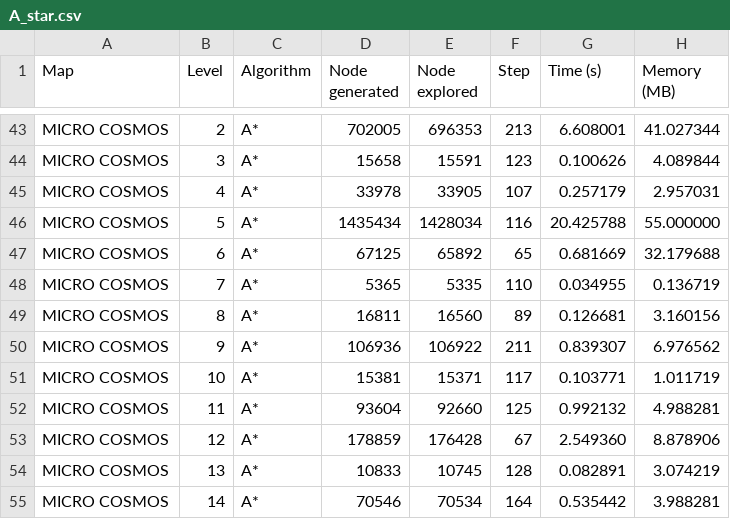
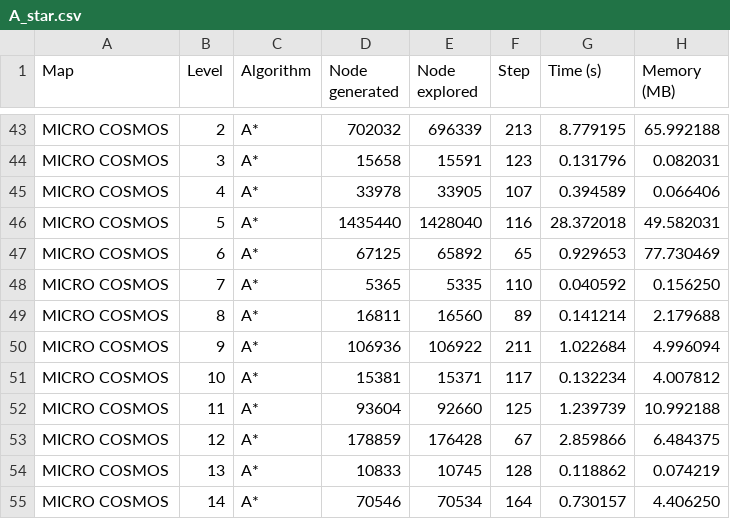
Before and after one commit to lmquan2005/Skoban-solver, a CSV file: A_star.csv, drawn as a sheet; only a part is shown, gaps mark what is left out; the diff covers the shown part only; the diff names each change by its address in the sheet, - before the commit and + after, or states it on an @@ line.

```diff
--- a/A_star.csv
+++ b/A_star.csv
-D43 (Node generated): 702005
+D43 (Node generated): 702032
-E43 (Node explored): 696353
+E43 (Node explored): 696339
-G43 (Time (s)): 6.608001
+G43 (Time (s)): 8.779195
-H43 (Memory (MB)): 41.027344
+H43 (Memory (MB)): 65.992188
-G44 (Time (s)): 0.100626
+G44 (Time (s)): 0.131796
-H44 (Memory (MB)): 4.089844
+H44 (Memory (MB)): 0.082031
-G45 (Time (s)): 0.257179
+G45 (Time (s)): 0.394589
-H45 (Memory (MB)): 2.957031
+H45 (Memory (MB)): 0.066406
-D46 (Node generated): 1435434
+D46 (Node generated): 1435440
-E46 (Node explored): 1428034
+E46 (Node explored): 1428040
-G46 (Time (s)): 20.425788
+G46 (Time (s)): 28.372018
-H46 (Memory (MB)): 55.000000
+H46 (Memory (MB)): 49.582031
-G47 (Time (s)): 0.681669
+G47 (Time (s)): 0.929653
-H47 (Memory (MB)): 32.179688
+H47 (Memory (MB)): 77.730469
-G48 (Time (s)): 0.034955
+G48 (Time (s)): 0.040592
-H48 (Memory (MB)): 0.136719
+H48 (Memory (MB)): 0.156250
-G49 (Time (s)): 0.126681
+G49 (Time (s)): 0.141214
-H49 (Memory (MB)): 3.160156
+H49 (Memory (MB)): 2.179688
-G50 (Time (s)): 0.839307
+G50 (Time (s)): 1.022684
-H50 (Memory (MB)): 6.976562
+H50 (Memory (MB)): 4.996094
-G51 (Time (s)): 0.103771
+G51 (Time (s)): 0.132234
-H51 (Memory (MB)): 1.011719
+H51 (Memory (MB)): 4.007812
-G52 (Time (s)): 0.992132
+G52 (Time (s)): 1.239739
-H52 (Memory (MB)): 4.988281
+H52 (Memory (MB)): 10.992188
-G53 (Time (s)): 2.549360
+G53 (Time (s)): 2.859866
-H53 (Memory (MB)): 8.878906
+H53 (Memory (MB)): 6.484375
-G54 (Time (s)): 0.082891
+G54 (Time (s)): 0.118862
-H54 (Memory (MB)): 3.074219
+H54 (Memory (MB)): 0.074219
-G55 (Time (s)): 0.535442
+G55 (Time (s)): 0.730157
-H55 (Memory (MB)): 3.988281
+H55 (Memory (MB)): 4.406250
```
Also changed, not shown: 133 edited cells elsewhere in this file, DFS.csv, 21 other files.
